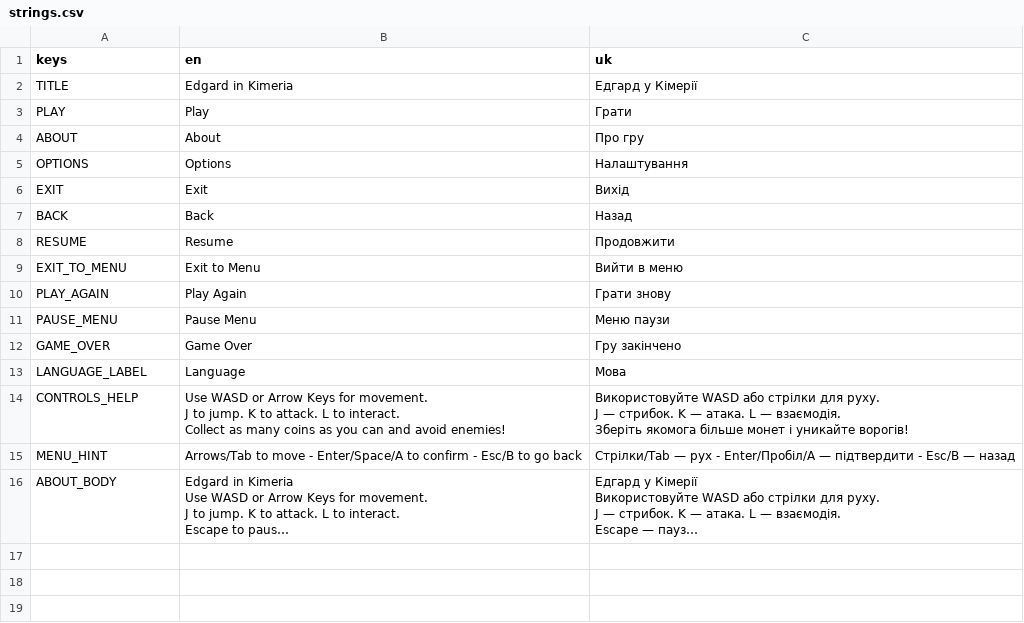
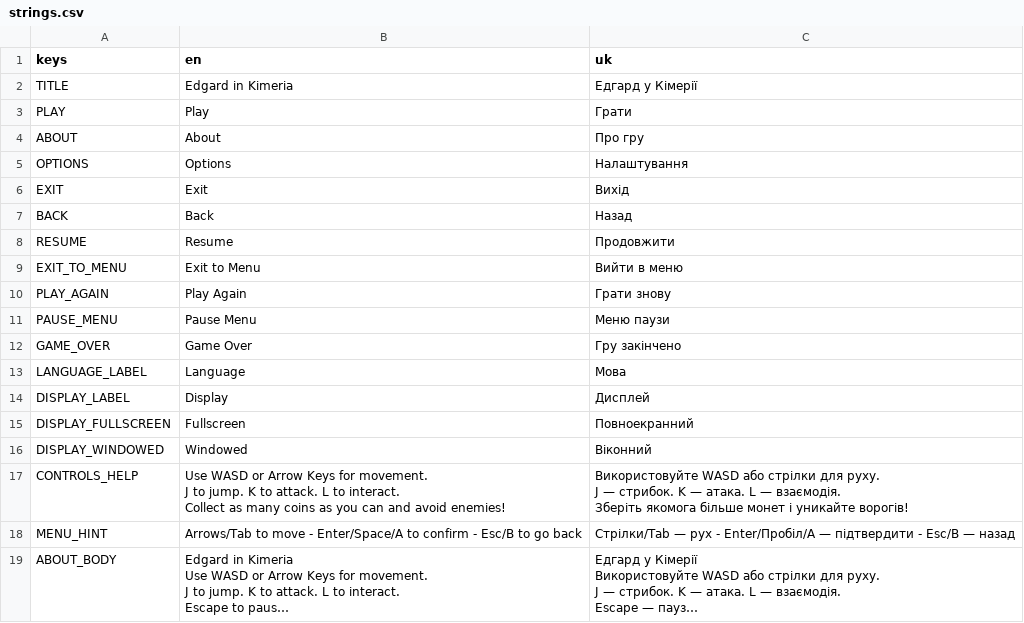
Before and after one commit to jlogicgames/Edgard_arcade, a CSV file: locale/strings.csv, drawn as a sheet; long unchanged cells end in ….

```diff
--- a/locale/strings.csv
+++ b/locale/strings.csv
@@ -13,2 +13,5 @@ GAME_OVER,Game Over,Гру закінчено
 LANGUAGE_LABEL,Language,Мова
+DISPLAY_LABEL,Display,Дисплей
+DISPLAY_FULLSCREEN,Fullscreen,Повноекранний
+DISPLAY_WINDOWED,Windowed,Віконний
 CONTROLS_HELP,"Use WASD or Arrow Keys for movement.
```
Also changed, not shown: 17 other files.
